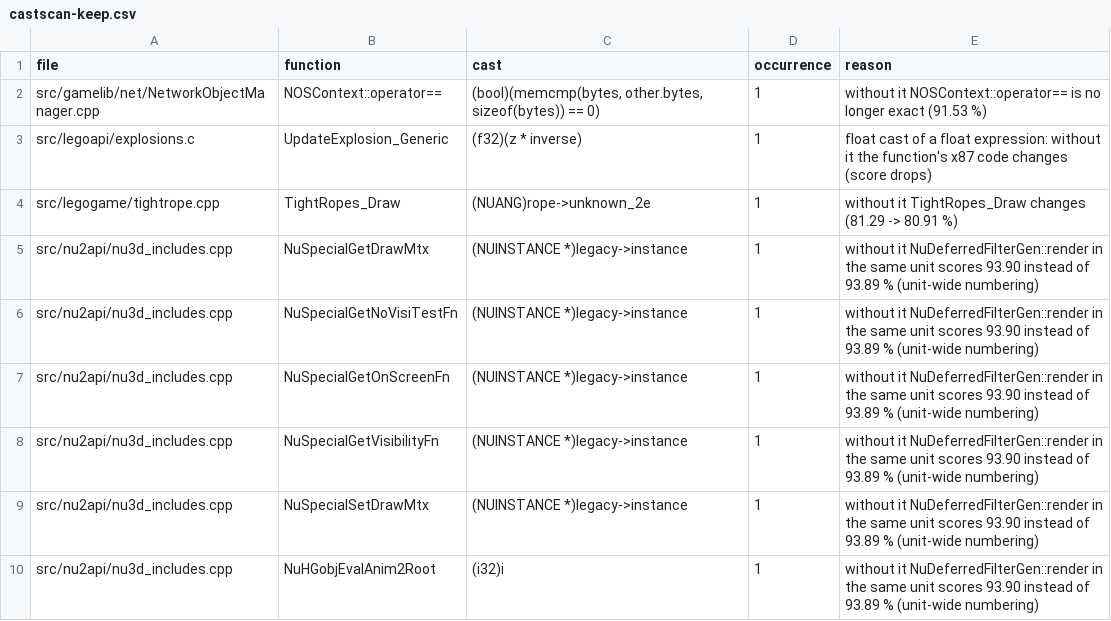
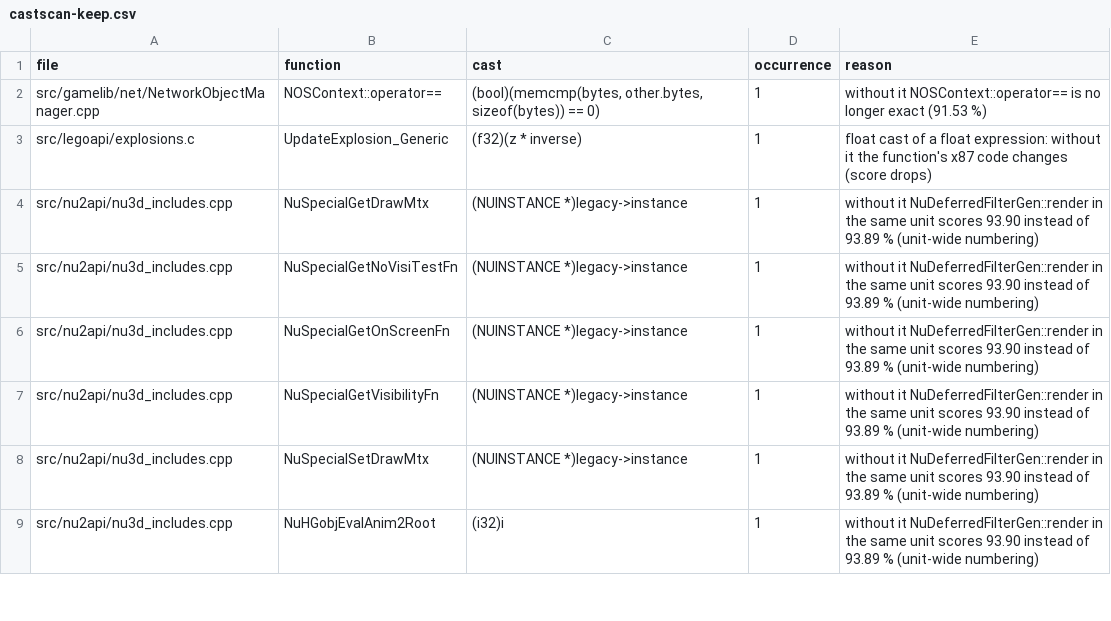
Before and after one commit to opensagadev/saga-pc, a CSV file: config/castscan-keep.csv, drawn as a sheet; only a part is shown; the diff names each change by its address in the sheet, - before the commit and + after, or states it on an @@ line.

```diff
--- a/config/castscan-keep.csv
+++ b/config/castscan-keep.csv
-row 4: src/legogame/tightrope.cpp | TightRopes_Draw | (NUANG)rope->unknown_2e | 1 | without it TightRopes_Draw changes (81.29 -> 80.91 %)
```
